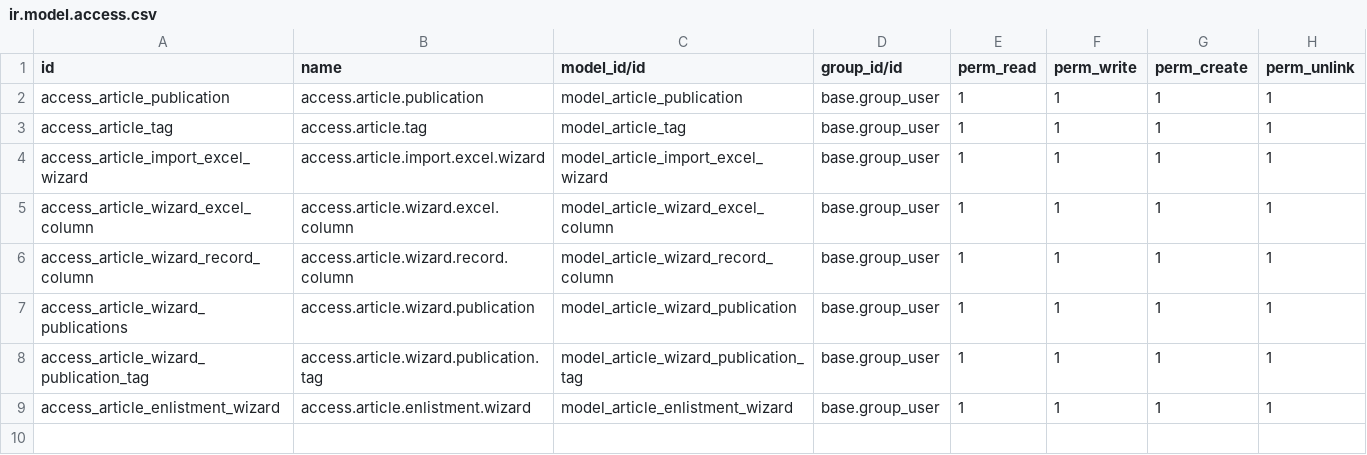
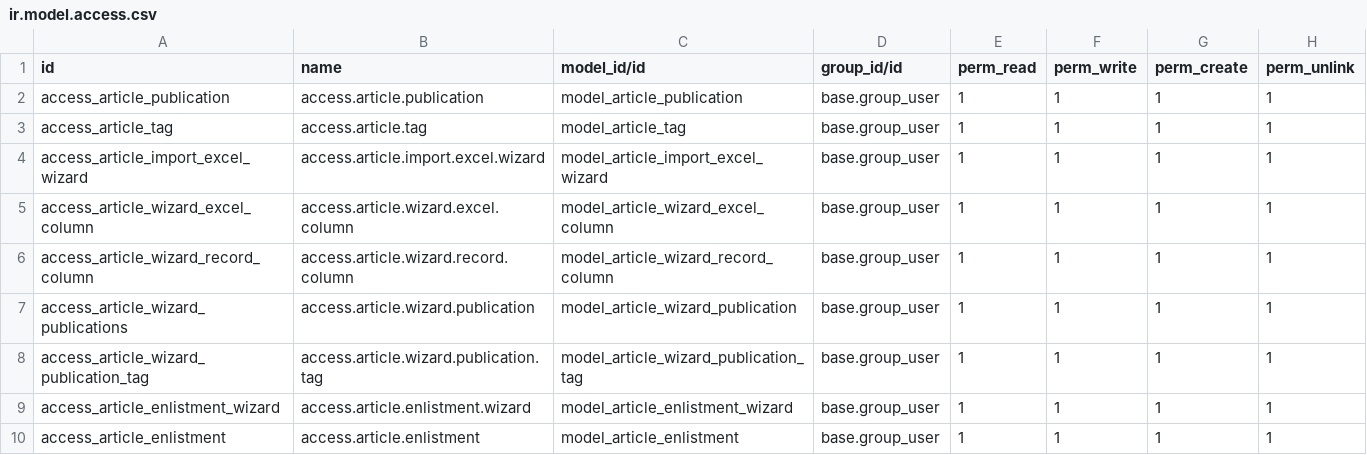
Before and after one commit to kkench/Odoo_Thesis_Design_Database_Manager, a CSV file: thesis_design_database_manager/security/ir.model.access.csv, drawn as a sheet.

Commit message:
Finalized Wizard Enlistment
> Still uses debug to show the current enlistment
> but it should follow through the logic of requesting for defense sched

```diff
--- a/thesis_design_database_manager/security/ir.model.access.csv
+++ b/thesis_design_database_manager/security/ir.model.access.csv
@@ -9 +9,2 @@ access_article_wizard_publication_tag,access.article.wizard.publication.tag,mode
 access_article_enlistment_wizard,access.article.enlistment.wizard,model_article_enlistment_wizard,base.group_user,1,1,1,1
+access_article_enlistment,access.article.enlistment,model_article_enlistment,base.group_user,1,1,1,1
```
Also changed, not shown: 6 other files.
